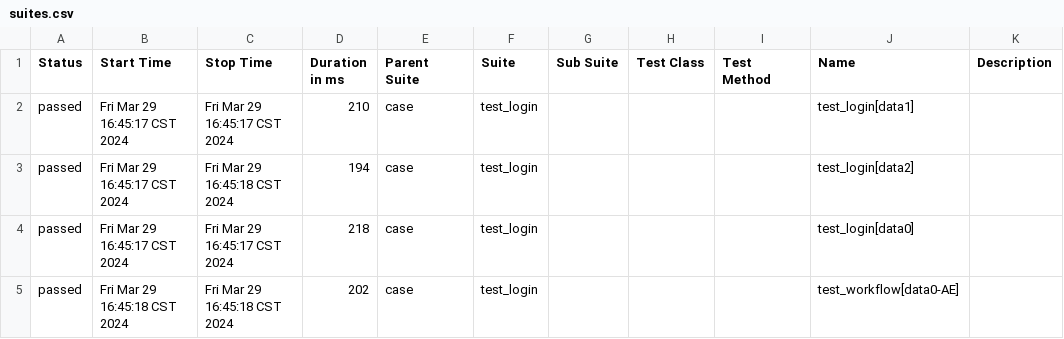
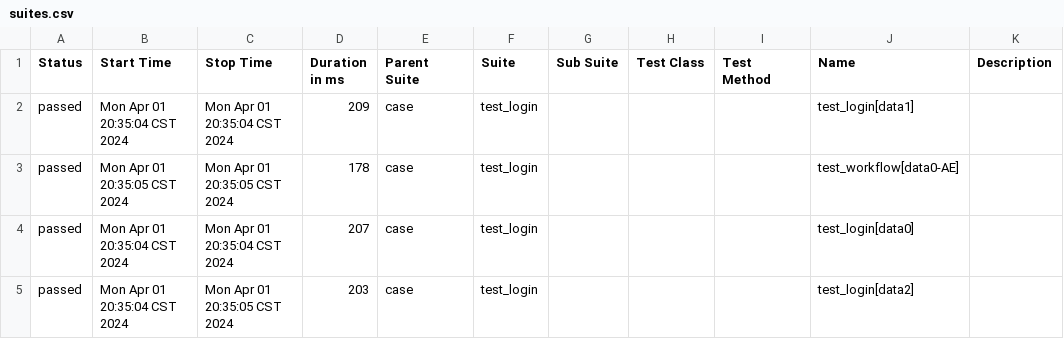
Before and after one commit to dxy809165387/inter_test, a CSV file: allure-report/data/suites.csv, drawn as a sheet.

Commit message:
test0

```diff
--- a/allure-report/data/suites.csv
+++ b/allure-report/data/suites.csv
@@ -1,5 +1,5 @@
 "Status","Start Time","Stop Time","Duration in ms","Parent Suite","Suite","Sub Suite","Test Class","Test Method","Name","Description"
-"passed","Fri Mar 29 16:45:17 CST 2024","Fri Mar 29 16:45:17 CST 2024","210","case","test_login","","","","test_login[data1]",""
-"passed","Fri Mar 29 16:45:17 CST 2024","Fri Mar 29 16:45:18 CST 2024","194","case","test_login","","","","test_login[data2]",""
-"passed","Fri Mar 29 16:45:17 CST 2024","Fri Mar 29 16:45:17 CST 2024","218","case","test_login","","","","test_login[data0]",""
-"passed","Fri Mar 29 16:45:18 CST 2024","Fri Mar 29 16:45:18 CST 2024","202","case","test_login","","","","test_workflow[data0-AE]",""
+"passed","Mon Apr 01 20:35:04 CST 2024","Mon Apr 01 20:35:04 CST 2024","209","case","test_login","","","","test_login[data1]",""
+"passed","Mon Apr 01 20:35:05 CST 2024","Mon Apr 01 20:35:05 CST 2024","178","case","test_login","","","","test_workflow[data0-AE]",""
+"passed","Mon Apr 01 20:35:04 CST 2024","Mon Apr 01 20:35:04 CST 2024","207","case","test_login","","","","test_login[data0]",""
+"passed","Mon Apr 01 20:35:04 CST 2024","Mon Apr 01 20:35:05 CST 2024","203","case","test_login","","","","test_login[data2]",""
```
Also changed, not shown: 30 other files.
